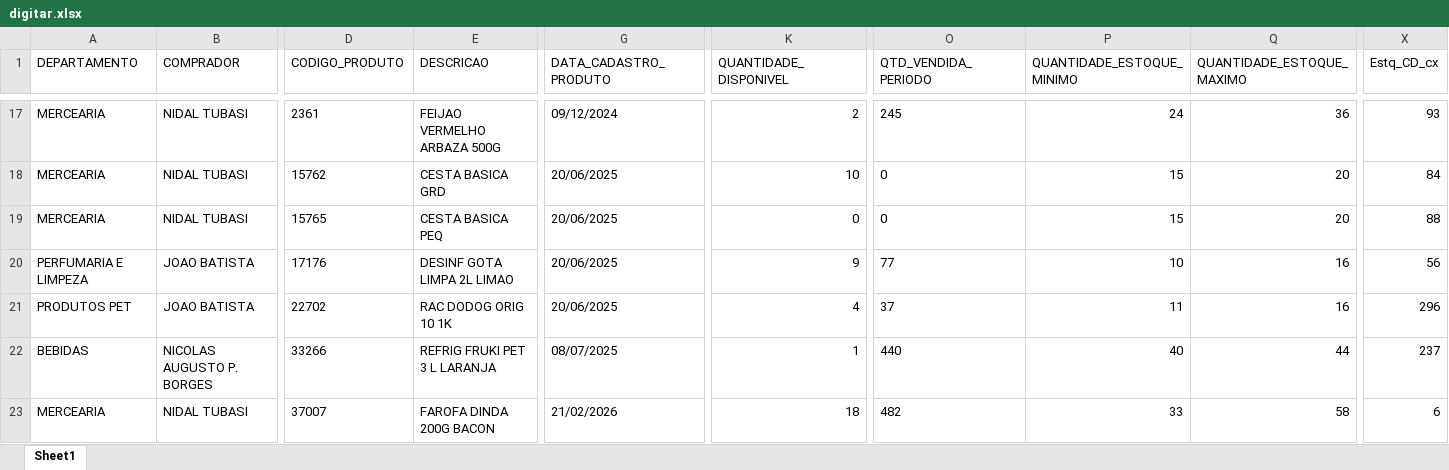
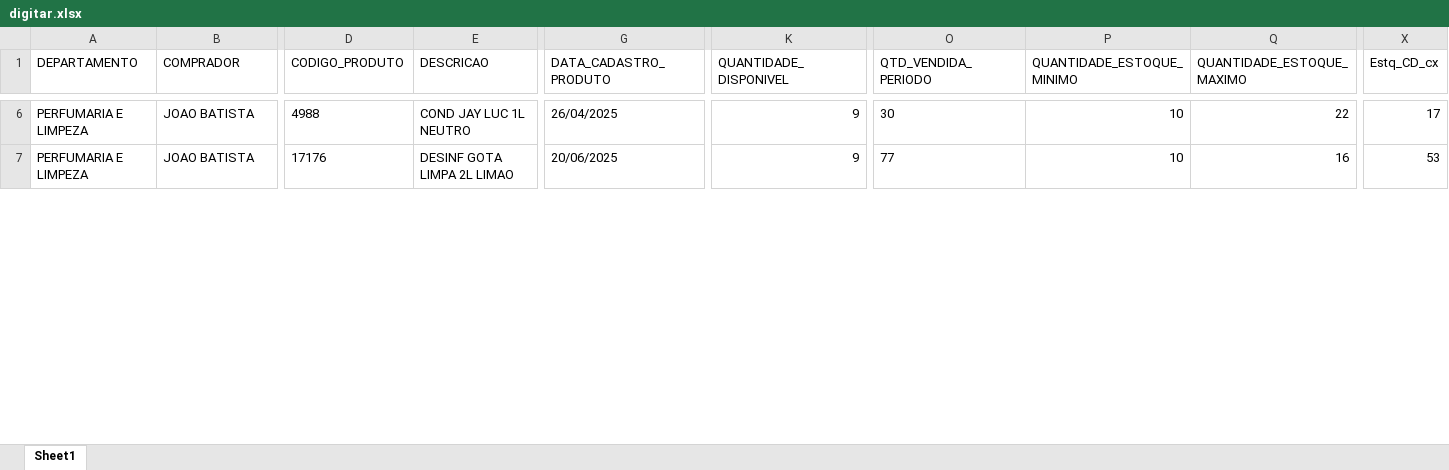
Before and after one commit to sgrimush-ops/Equipes_Agentes, an Excel workbook: Aplicativos/GAM/bd_saida/digitar.xlsx, sheet Sheet1, drawn as a sheet; only a part is shown, gaps mark what is left out; values as stored, in another font and other column widths than the file's, no borders; removed rows and columns are numbered as before the commit, all else as after; rows hold the shown columns only; the diff covers the shown part only; the diff names each change by its address in the sheet, - before the commit and + after, or states it on an @@ line.

```diff
--- a/Aplicativos/GAM/bd_saida/digitar.xlsx (sheet Sheet1)
+++ b/Aplicativos/GAM/bd_saida/digitar.xlsx (sheet Sheet1)
-A6 (DEPARTAMENTO): MERCEARIA
+A6 (DEPARTAMENTO): PERFUMARIA E LIMPEZA
-B6 (COMPRADOR): NIDAL TUBASI
+B6 (COMPRADOR): JOAO BATISTA
-D6 (CODIGO_PRODUTO): 2361
+D6 (CODIGO_PRODUTO): 4988
-E6 (DESCRICAO): FEIJAO VERMELHO ARBAZA 500G
+E6 (DESCRICAO): COND JAY LUC 1L NEUTRO
-G6 (DATA_CADASTRO_PRODUTO): 09/12/2024
+G6 (DATA_CADASTRO_PRODUTO): 26/04/2025
-K6 (QUANTIDADE_DISPONIVEL): 2
+K6 (QUANTIDADE_DISPONIVEL): 9
-O6 (QTD_VENDIDA_PERIODO): 245
+O6 (QTD_VENDIDA_PERIODO): 30
-P6 (QUANTIDADE_ESTOQUE_MINIMO): 24
+P6 (QUANTIDADE_ESTOQUE_MINIMO): 10
-Q6 (QUANTIDADE_ESTOQUE_MAXIMO): 36
+Q6 (QUANTIDADE_ESTOQUE_MAXIMO): 22
-X6 (Estq_CD_cx): 93
+X6 (Estq_CD_cx): 17
-row 18: MERCEARIA | NIDAL TUBASI | 15762 | CESTA BASICA GRD | 20/06/2025 | 10 | 0 | 15 | 20 | 84
-row 19: MERCEARIA | NIDAL TUBASI | 15765 | CESTA BASICA PEQ | 20/06/2025 | 0 | 0 | 15 | 20 | 88
-X7 (Estq_CD_cx): 56
+X7 (Estq_CD_cx): 53
-row 21: PRODUTOS PET | JOAO BATISTA | 22702 | RAC DODOG ORIG 10 1K | 20/06/2025 | 4 | 37 | 11 | 16 | 296
-row 22: BEBIDAS | NICOLAS AUGUSTO P. BORGES | 33266 | REFRIG FRUKI PET 3 L LARANJA | 08/07/2025 | 1 | 440 | 40 | 44 | 237
-row 23: MERCEARIA | NIDAL TUBASI | 37007 | FAROFA DINDA 200G BACON | 21/02/2026 | 18 | 482 | 33 | 58 | 6
```
Also changed, not shown: 8 added rows, 30 removed rows and 335 edited cells elsewhere in this sheet, 37 other files.
